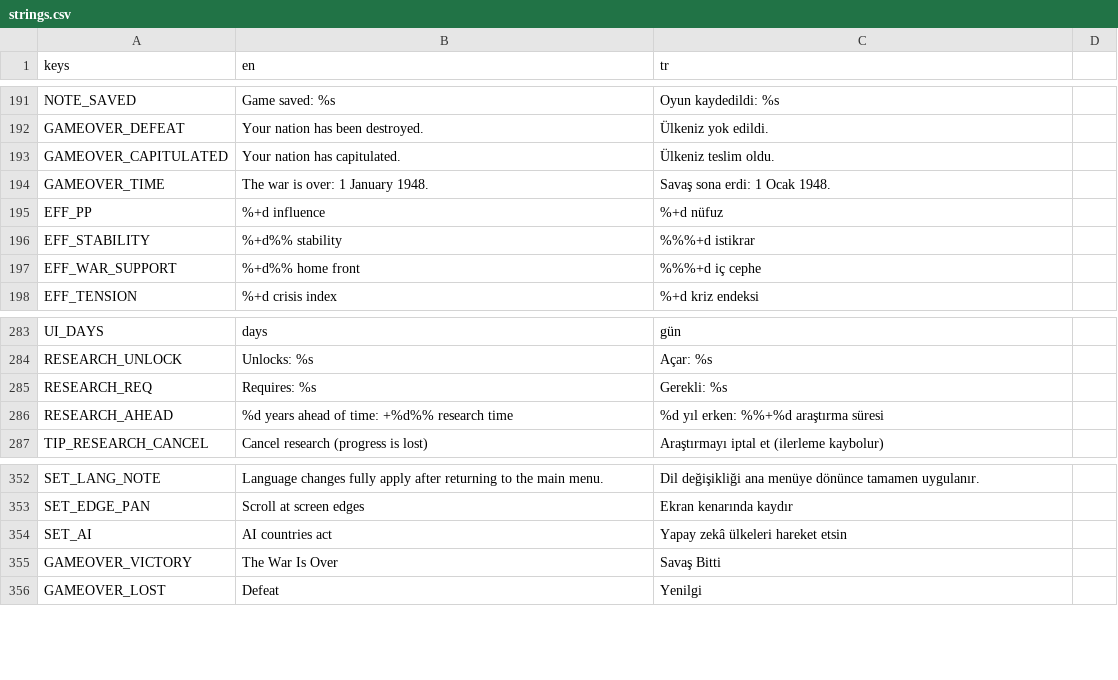
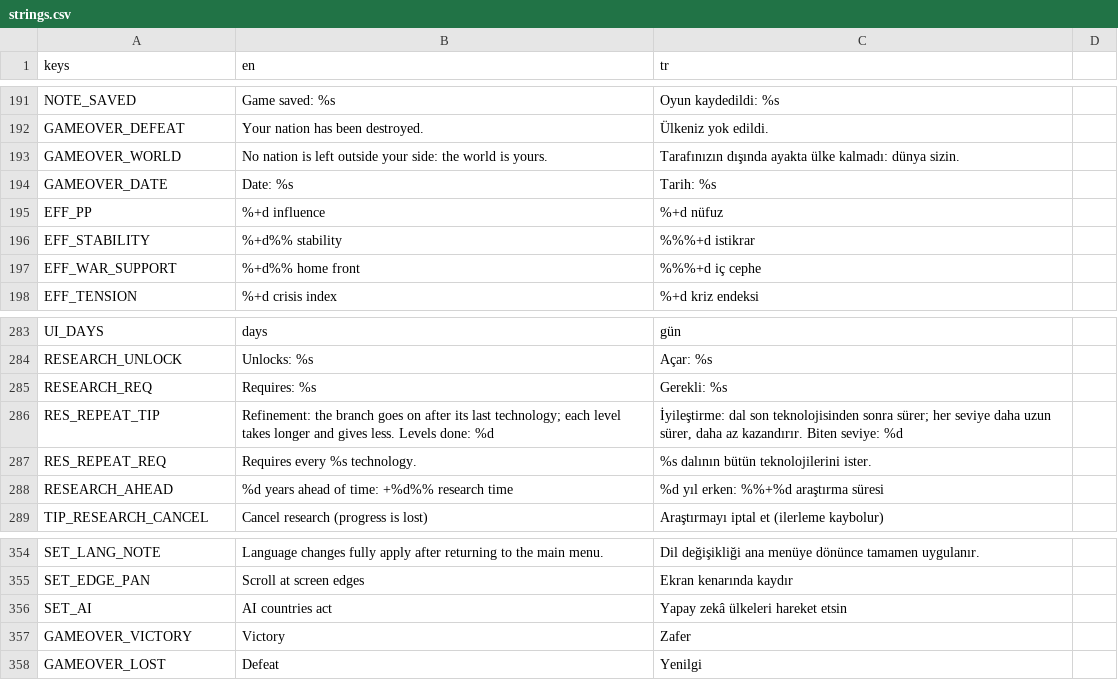
Before and after one commit to gmmrx/iron-front, a CSV file: game/localization/strings.csv, drawn as a sheet; only a part is shown, gaps mark what is left out.

```diff
--- a/game/localization/strings.csv
+++ b/game/localization/strings.csv
@@ -192,4 +192,4 @@ NOTE_SAVED,Game saved: %s,Oyun kaydedildi: %s
 GAMEOVER_DEFEAT,Your nation has been destroyed.,Ülkeniz yok edildi.
-GAMEOVER_CAPITULATED,Your nation has capitulated.,Ülkeniz teslim oldu.
-GAMEOVER_TIME,The war is over: 1 January 1948.,Savaş sona erdi: 1 Ocak 1948.
+GAMEOVER_WORLD,No nation is left outside your side: the world is yours.,Tarafınızın dışında ayakta ülke kalmadı: dünya sizin.
+GAMEOVER_DATE,Date: %s,Tarih: %s
 EFF_PP,%+d influence,%+d nüfuz
@@ -285,2 +285,4 @@ RESEARCH_UNLOCK,Unlocks: %s,Açar: %s
 RESEARCH_REQ,Requires: %s,Gerekli: %s
+"RES_REPEAT_TIP","Refinement: the branch goes on after its last technology; each level takes longer and gives less. Levels done: %d","İyileştirme: dal son teknolojisinden sonra sürer; her seviye daha uzun sürer, daha az kazandırır. Biten seviye: %d"
+"RES_REPEAT_REQ","Requires every %s technology.","%s dalının bütün teknolojilerini ister."
 "RESEARCH_AHEAD","%d years ahead of time: +%d%% research time","%d yıl erken: %%+%d araştırma süresi"
@@ -354,3 +356,3 @@ SET_EDGE_PAN,Scroll at screen edges,Ekran kenarında kaydır
 SET_AI,AI countries act,Yapay zekâ ülkeleri hareket etsin
-GAMEOVER_VICTORY,The War Is Over,Savaş Bitti
+GAMEOVER_VICTORY,Victory,Zafer
 GAMEOVER_LOST,Defeat,Yenilgi
```
Also changed, not shown: 19 other files.
